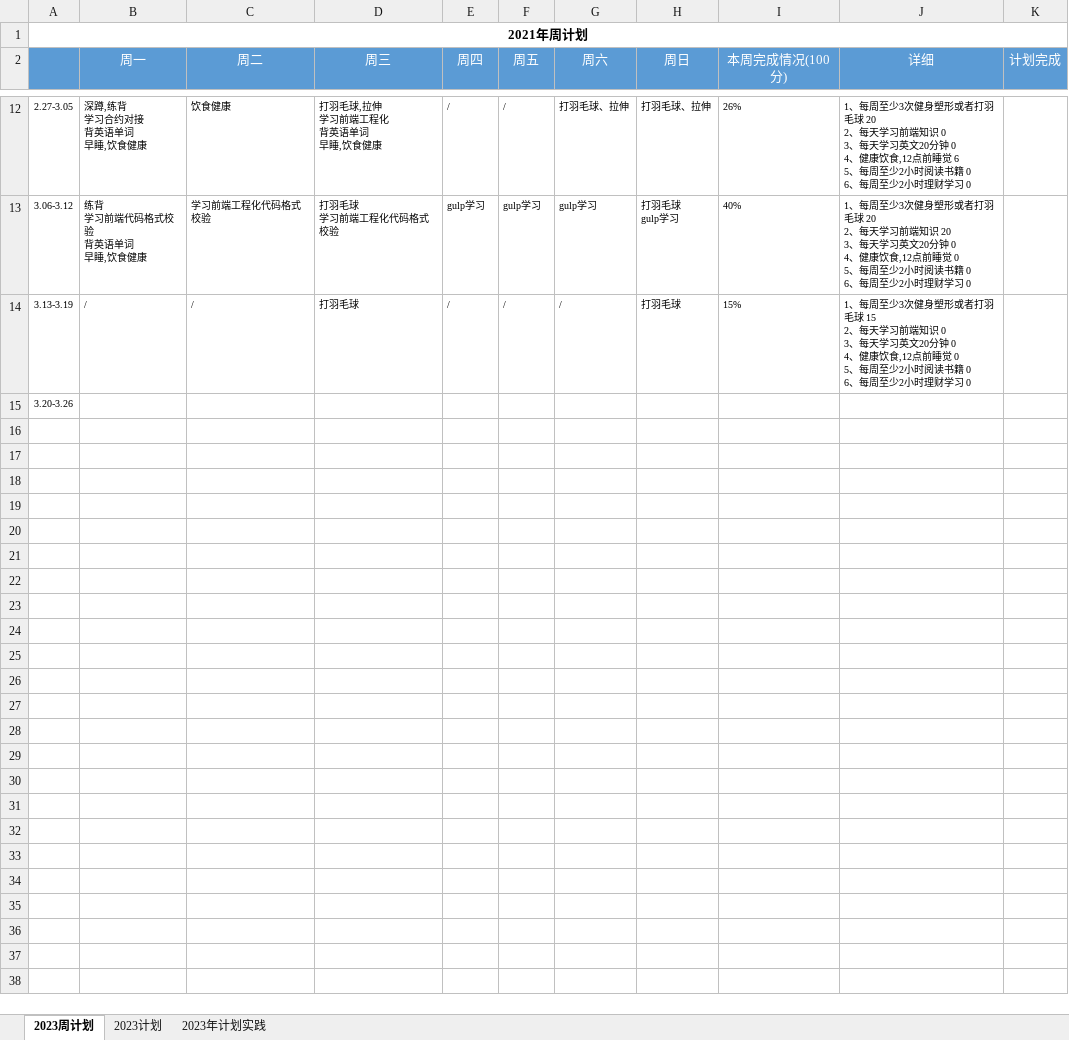
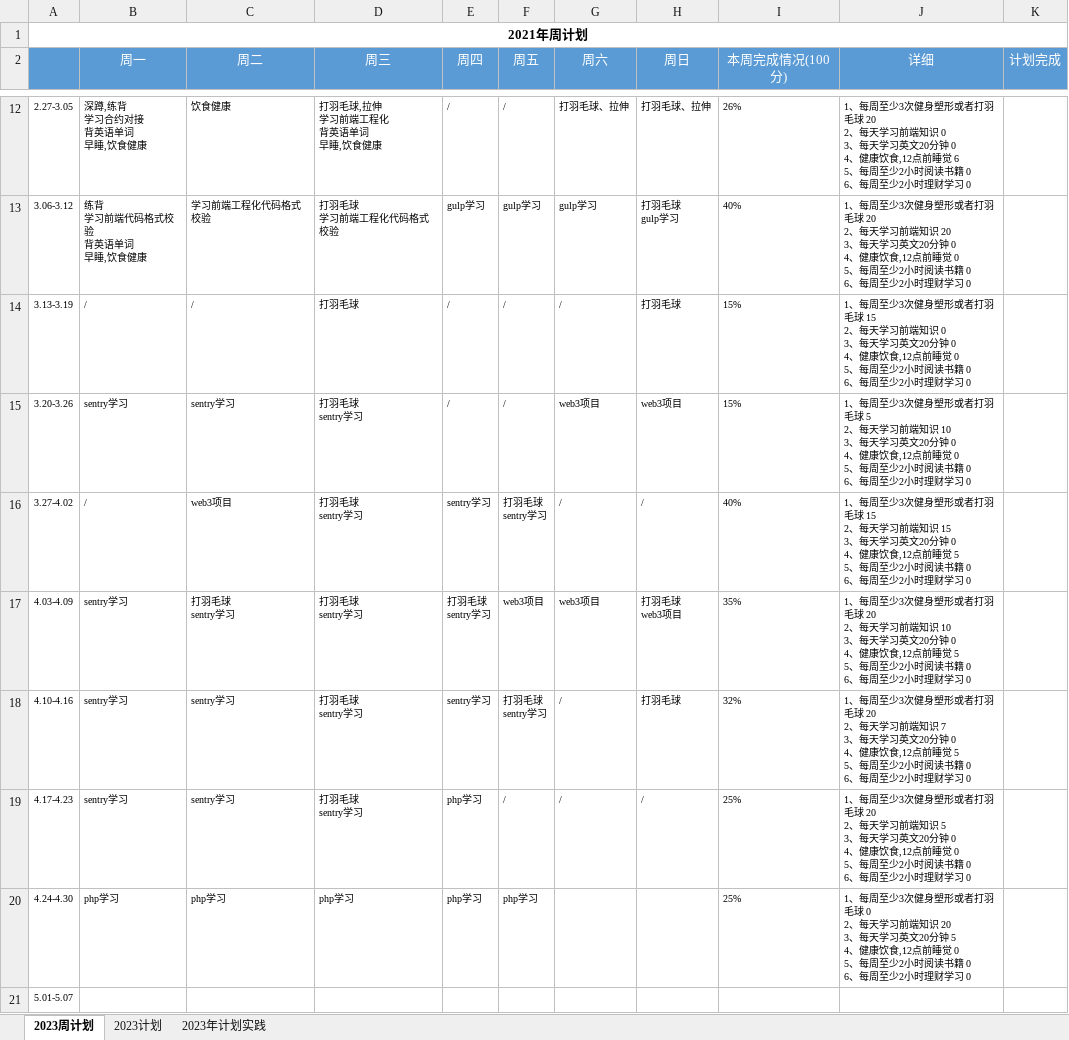
Before and after one commit to putao88/Document, an Excel workbook: docs/年终总结/2023年个人计划/2023年计划.xlsx, sheet 2023周计划, drawn as a sheet; only a part is shown, gaps mark what is left out; values as stored, in another font and other column widths than the file's, no borders; conditional formats not drawn; ↵ is a line break in a cell; the diff names each change by its address in the sheet, - before the commit and + after, or states it on an @@ line.

```diff
--- a/docs/年终总结/2023年个人计划/2023年计划.xlsx (sheet 2023周计划)
+++ b/docs/年终总结/2023年个人计划/2023年计划.xlsx (sheet 2023周计划)
-B15 (周一): (empty)
+B15 (周一): sentry学习
-C15 (周二): (empty)
+C15 (周二): sentry学习
-D15 (周三): (empty)
+D15 (周三): 打羽毛球 ↵ sentry学习
-E15 (周四): (empty)
+E15 (周四): /
-F15 (周五): (empty)
+F15 (周五): /
-G15 (周六): (empty)
+G15 (周六): web3项目
-H15 (周日): (empty)
+H15 (周日): web3项目
-I15 (本周完成情况(100分)): (empty)
+I15 (本周完成情况(100分)): 15%
-J15 (详细): (empty)
+J15 (详细): 1、每周至少3次健身塑形或者打羽毛球 5 ↵ 2、每天学习前端知识 10 ↵ 3、每天学习英文20分钟 0 ↵ 4、健康饮食,12点前睡觉 0 ↵ 5、每周至少2小时阅读书籍 0 ↵ 6、每周至少2小时理财学习 0
+row 16: 3.27-4.02 | / | web3项目 | 打羽毛球 ↵ sentry学习 | sentry学习 | 打羽毛球 ↵ sentry学习 | / | / | 40% | 1、每周至少3次健身塑形或者打羽毛球 15 ↵ 2、每天学习前端知识 15 ↵ 3、每天学习英文20分钟 0 ↵ 4、健康饮食,12点前睡觉 5 ↵ 5、每周至少2小时阅读书籍 0 ↵ 6、每周至少2小时理财学习 0
+row 17: 4.03-4.09 | sentry学习 | 打羽毛球 ↵ sentry学习 | 打羽毛球 ↵ sentry学习 | 打羽毛球 ↵ sentry学习 | web3项目 | web3项目 | 打羽毛球 ↵ web3项目 | 35% | 1、每周至少3次健身塑形或者打羽毛球 20 ↵ 2、每天学习前端知识 10 ↵ 3、每天学习英文20分钟 0 ↵ 4、健康饮食,12点前睡觉 5 ↵ 5、每周至少2小时阅读书籍 0 ↵ 6、每周至少2小时理财学习 0
+row 18: 4.10-4.16 | sentry学习 | sentry学习 | 打羽毛球 ↵ sentry学习 | sentry学习 | 打羽毛球 ↵ sentry学习 | / | 打羽毛球 | 32% | 1、每周至少3次健身塑形或者打羽毛球 20 ↵ 2、每天学习前端知识 7 ↵ 3、每天学习英文20分钟 0 ↵ 4、健康饮食,12点前睡觉 5 ↵ 5、每周至少2小时阅读书籍 0 ↵ 6、每周至少2小时理财学习 0
+row 19: 4.17-4.23 | sentry学习 | sentry学习 | 打羽毛球 ↵ sentry学习 | php学习 | / | / | / | 25% | 1、每周至少3次健身塑形或者打羽毛球 20 ↵ 2、每天学习前端知识 5 ↵ 3、每天学习英文20分钟 0 ↵ 4、健康饮食,12点前睡觉 0 ↵ 5、每周至少2小时阅读书籍 0 ↵ 6、每周至少2小时理财学习 0
+row 20: 4.24-4.30 | php学习 | php学习 | php学习 | php学习 | php学习 |  |  | 25% | 1、每周至少3次健身塑形或者打羽毛球 0 ↵ 2、每天学习前端知识 20 ↵ 3、每天学习英文20分钟 5 ↵ 4、健康饮食,12点前睡觉 0 ↵ 5、每周至少2小时阅读书籍 0 ↵ 6、每周至少2小时理财学习 0
+row 21: 5.01-5.07
```
Also changed, not shown: 3 other files.
